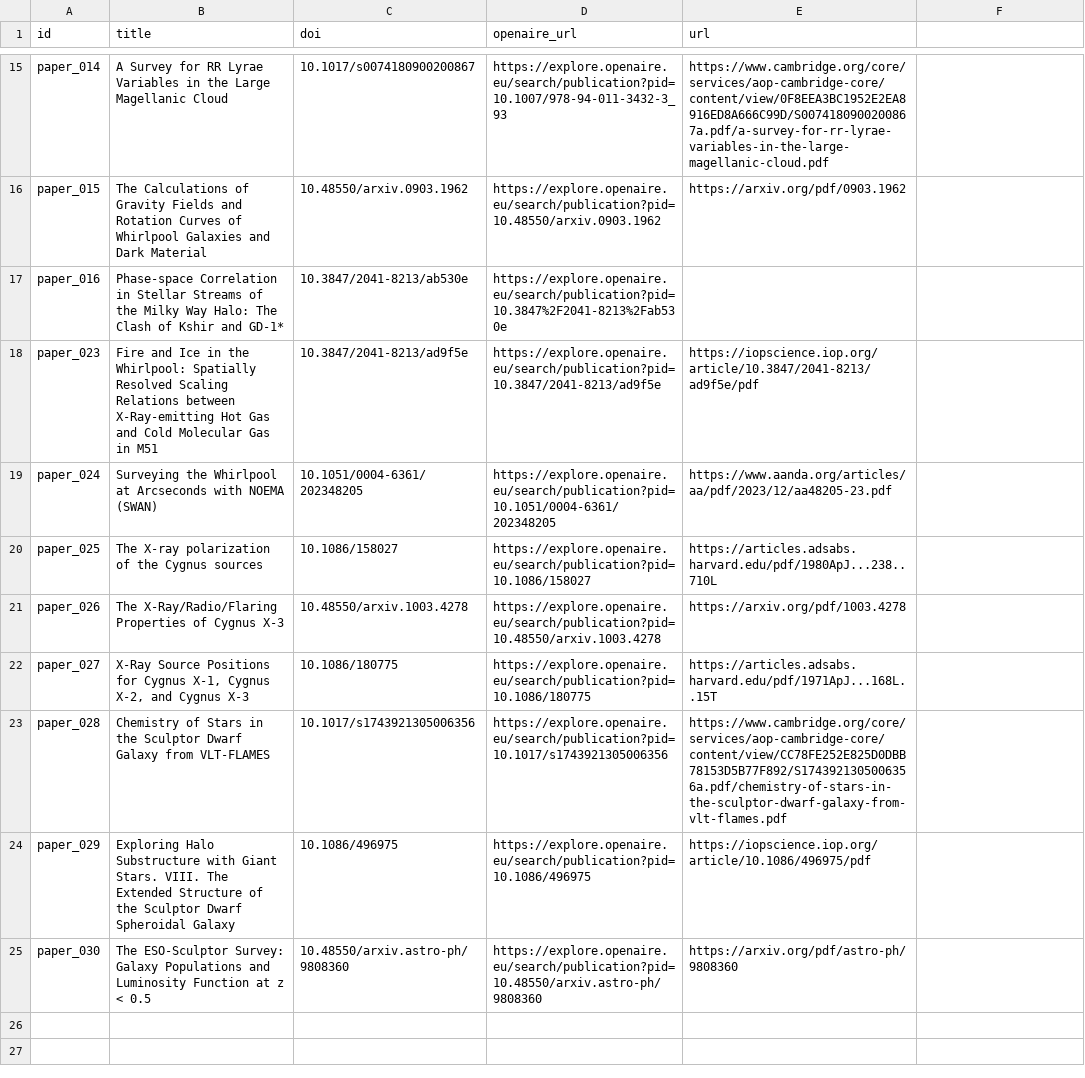
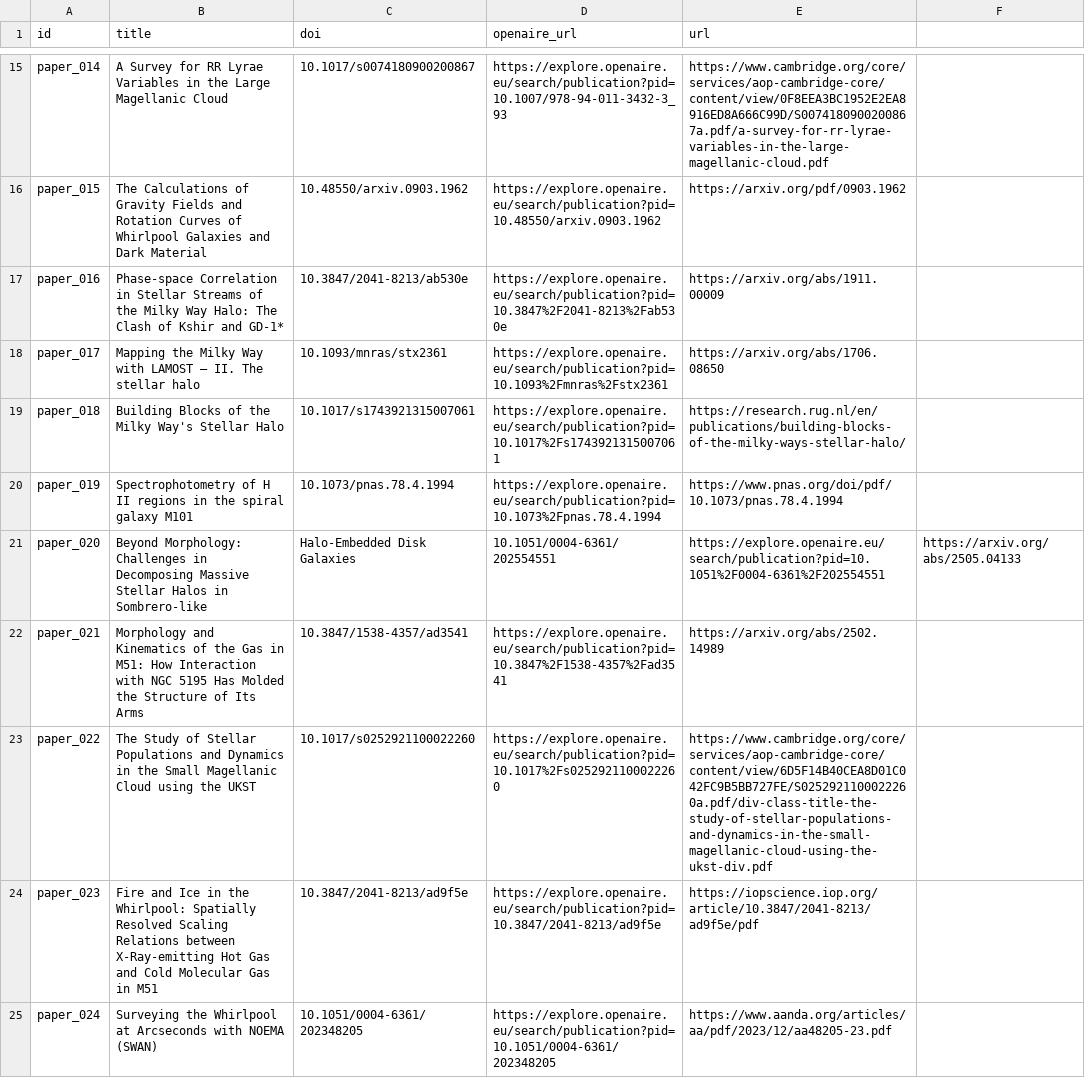
Before and after one commit to potogiorgio/grupo6-IA, a CSV file: data/papers.csv, drawn as a sheet; only a part is shown, gaps mark what is left out; the shorter side is filled out with more unchanged rows.

Commit message:
Update papers.csv

```diff
--- a/data/papers.csv
+++ b/data/papers.csv
@@ -16,3 +16,9 @@ paper_014,A Survey for RR Lyrae Variables in the Large Magellanic Cloud,10.1017/
 paper_015,The Calculations of Gravity Fields and Rotation Curves of Whirlpool Galaxies and Dark Material,10.48550/arxiv.0903.1962,https://explore.openaire.eu/search/publication?pid=10.48550/arxiv.0903.1962,https://arxiv.org/pdf/0903.1962
-paper_016,Phase-space Correlation in Stellar Streams of the Milky Way Halo: The Clash of Kshir and GD-1*,10.3847/2041-8213/ab530e,https://explore.openaire.eu/search/publication?pid=10.3847%2F2041-8213%2Fab530e,
+paper_016,Phase-space Correlation in Stellar Streams of the Milky Way Halo: The Clash of Kshir and GD-1*,10.3847/2041-8213/ab530e,https://explore.openaire.eu/search/publication?pid=10.3847%2F2041-8213%2Fab530e,https://arxiv.org/abs/1911.00009
+paper_017,Mapping the Milky Way with LAMOST – II. The stellar halo,10.1093/mnras/stx2361,https://explore.openaire.eu/search/publication?pid=10.1093%2Fmnras%2Fstx2361,https://arxiv.org/abs/1706.08650
+paper_018,Building Blocks of the Milky Way's Stellar Halo,10.1017/s1743921315007061,https://explore.openaire.eu/search/publication?pid=10.1017%2Fs1743921315007061,https://research.rug.nl/en/publications/building-blocks-of-the-milky-ways-stellar-halo/
+paper_019,Spectrophotometry of H II regions in the spiral galaxy M101,10.1073/pnas.78.4.1994,https://explore.openaire.eu/search/publication?pid=10.1073%2Fpnas.78.4.1994,https://www.pnas.org/doi/pdf/10.1073/pnas.78.4.1994
+paper_020,Beyond Morphology: Challenges in Decomposing Massive Stellar Halos in Sombrero-like, Halo-Embedded Disk Galaxies,10.1051/0004-6361/202554551,https://explore.openaire.eu/search/publication?pid=10.1051%2F0004-6361%2F202554551,https://arxiv.org/abs/2505.04133
+paper_021,Morphology and Kinematics of the Gas in M51: How Interaction with NGC 5195 Has Molded the Structure of Its Arms,10.3847/1538-4357/ad3541,https://explore.openaire.eu/search/publication?pid=10.3847%2F1538-4357%2Fad3541,https://arxiv.org/abs/2502.14989
+paper_022,The Study of Stellar Populations and Dynamics in the Small Magellanic Cloud using the UKST,10.1017/s0252921100022260,https://explore.openaire.eu/search/publication?pid=10.1017%2Fs0252921100022260,https://www.cambridge.org/core/services/aop-cambridge-core/content/view/6D5F14B40CEA8D01C042FC9B5BB727FE/S0252921100022260a.pdf/div-class-title-the-study-of-stellar-populations-and-dynamics-in-the-small-magellanic-cloud-using-the-ukst-div.pdf
 paper_023,Fire and Ice in the Whirlpool: Spatially Resolved Scaling Relations between X-Ray-emitting Hot Gas and Cold Molecular Gas in M51,10.3847/2041-8213/ad9f5e,https://explore.openaire.eu/search/publication?pid=10.3847/2041-8213/ad9f5e,https://iopscience.iop.org/article/10.3847/2041-8213/ad9f5e/pdf
```
